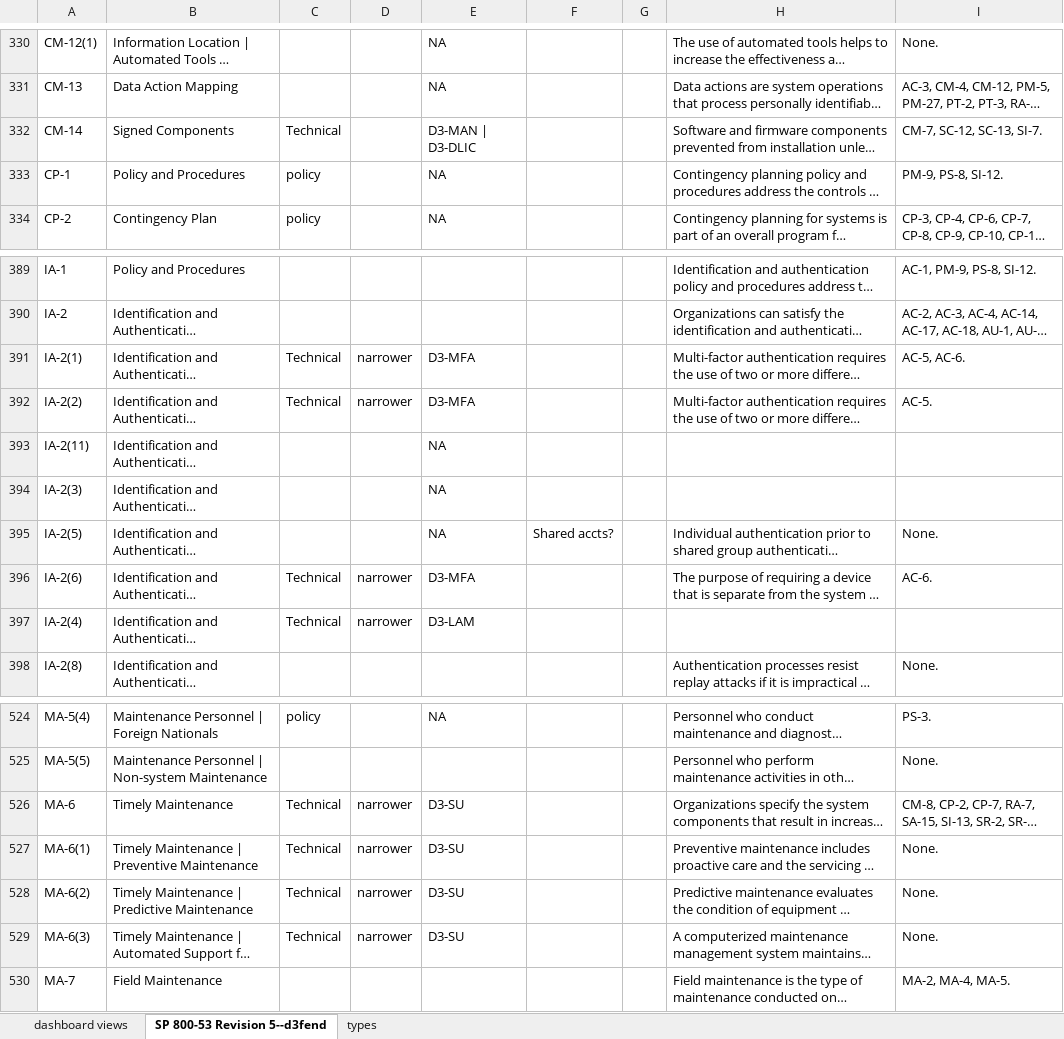
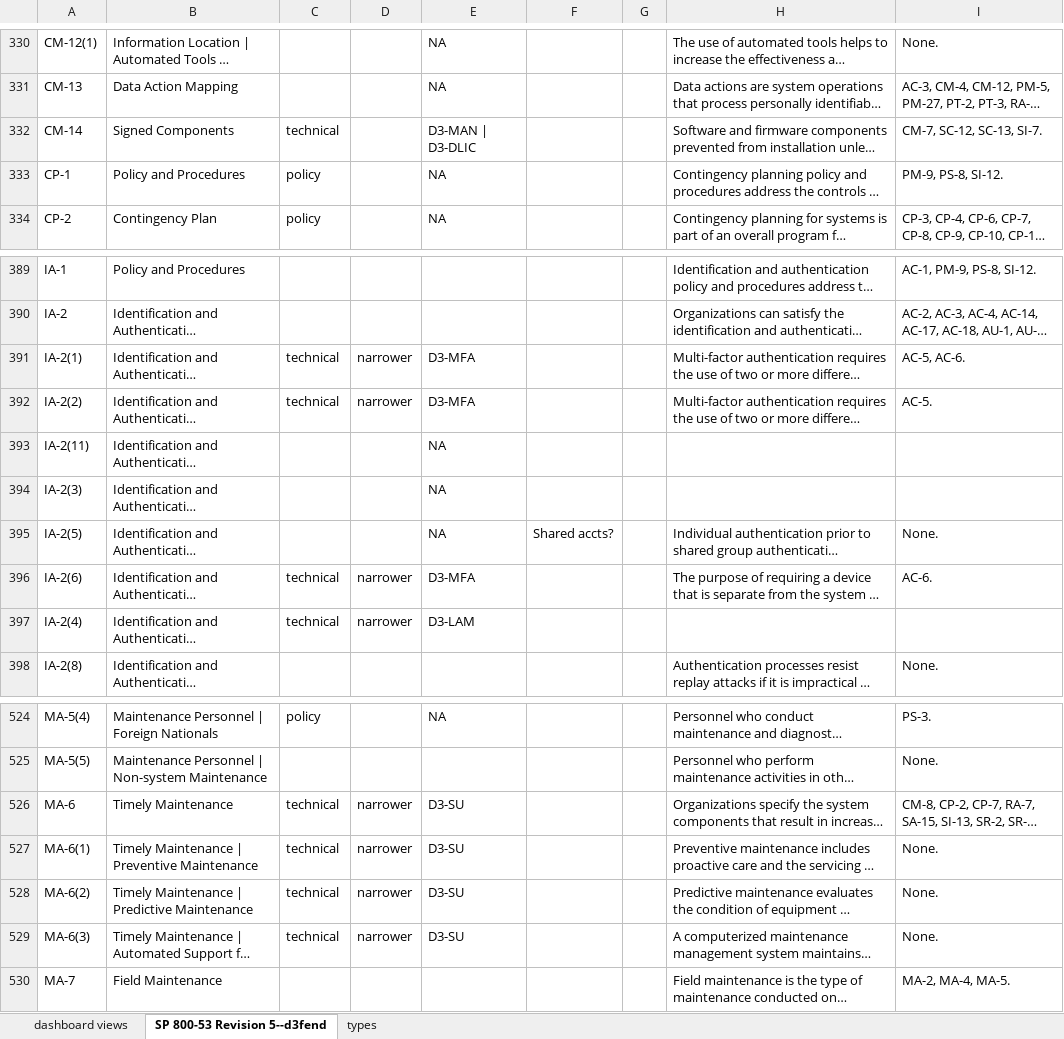
Before and after one commit to d3fend/d3fend-ontology, an Excel workbook: extensions/nist/sp800-53r5-control-catalog-d3fend-mapping.xlsx, sheet SP 800-53 Revision 5--d3fend, drawn as a sheet; only a part is shown, gaps mark what is left out; long unchanged cells end in …; values as stored, in another font and other column widths than the file's, no borders; the diff covers the shown part only; the diff names each change by its address in the sheet, - before the commit and + after, or states it on an @@ line.

```diff
--- a/extensions/nist/sp800-53r5-control-catalog-d3fend-mapping.xlsx (sheet SP 800-53 Revision 5--d3fend)
+++ b/extensions/nist/sp800-53r5-control-catalog-d3fend-mapping.xlsx (sheet SP 800-53 Revision 5--d3fend)
-C332: Technical
+C332: technical
-C391:C392: Technical
+C391:C392: technical
-C396:C397: Technical
+C396:C397: technical
-C526:C529: Technical
+C526:C529: technical
```
Also changed, not shown: 13 edited cells elsewhere in this sheet, sheet types, 1 other file.
